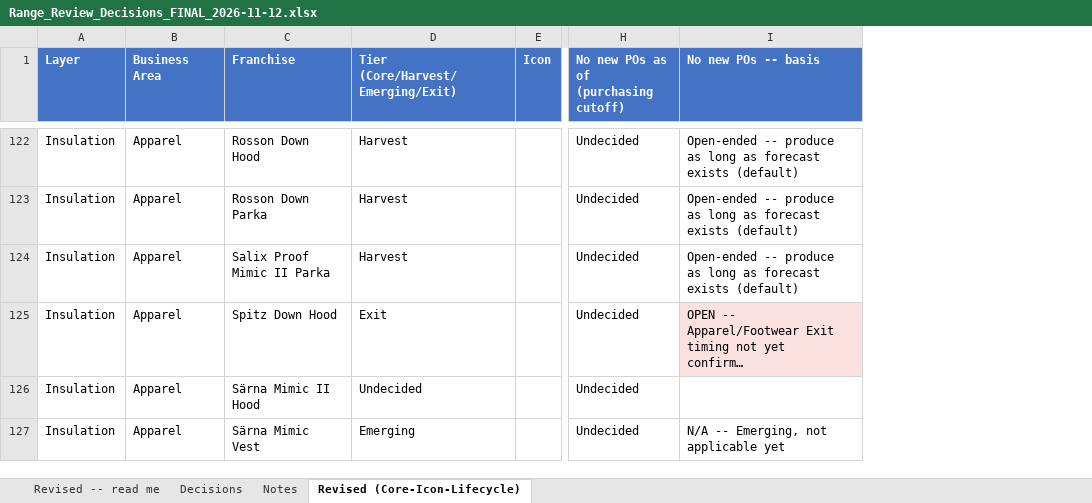
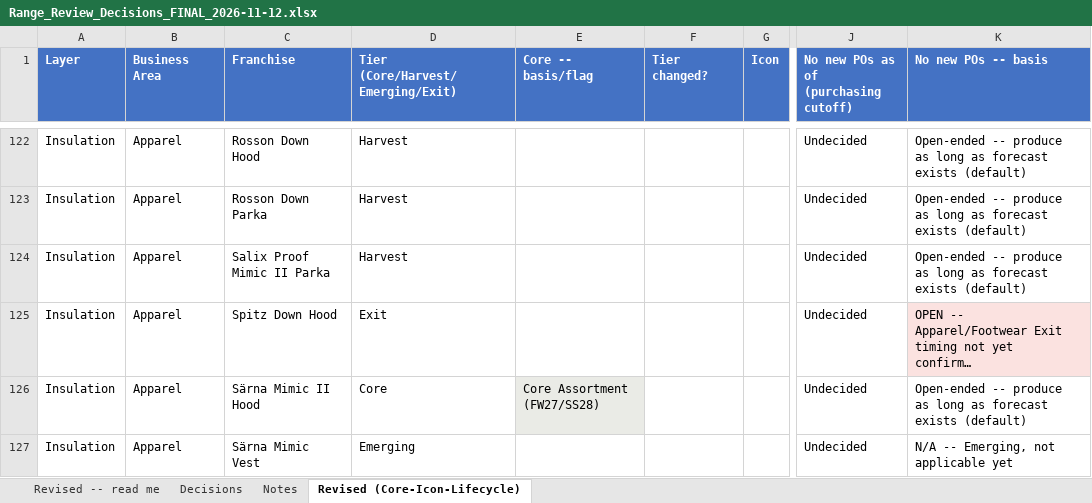
Before and after one commit to surflongboard/project_bob, an Excel workbook: data/range_review/outputs/archive/Range_Review_Decisions_FINAL_2026-11-12.xlsx, sheet Revised (Core-Icon-Lifecycle), drawn as a sheet; only a part is shown, gaps mark what is left out; long unchanged cells end in …; values as stored, in another font and other column widths than the file's, no borders; addresses are those after the commit; the diff covers the shown part only; the diff names each change by its address in the sheet, - before the commit and + after, or states it on an @@ line.

```diff
--- a/data/range_review/outputs/archive/Range_Review_Decisions_FINAL_2026-11-12.xlsx (sheet Revised (Core-Icon-Lifecycle))
+++ b/data/range_review/outputs/archive/Range_Review_Decisions_FINAL_2026-11-12.xlsx (sheet Revised (Core-Icon-Lifecycle))
+column E (Core -- basis/flag), row 126: Core Assortment (FW27/SS28)
+column F (Tier changed?), empty
-D126: Undecided
+D126: Core
-K126 (No new POs -- basis): (empty)
+K126 (No new POs -- basis): Open-ended -- produce as long as forecast exists (default)
```
Also changed, not shown: 38 edited cells and cell formats elsewhere in this sheet, sheet Revised -- read me, 1 other file.
